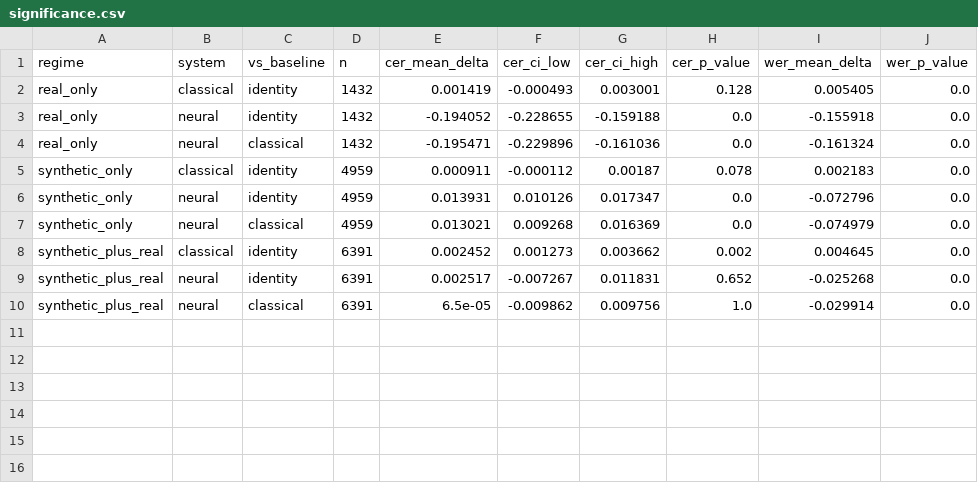
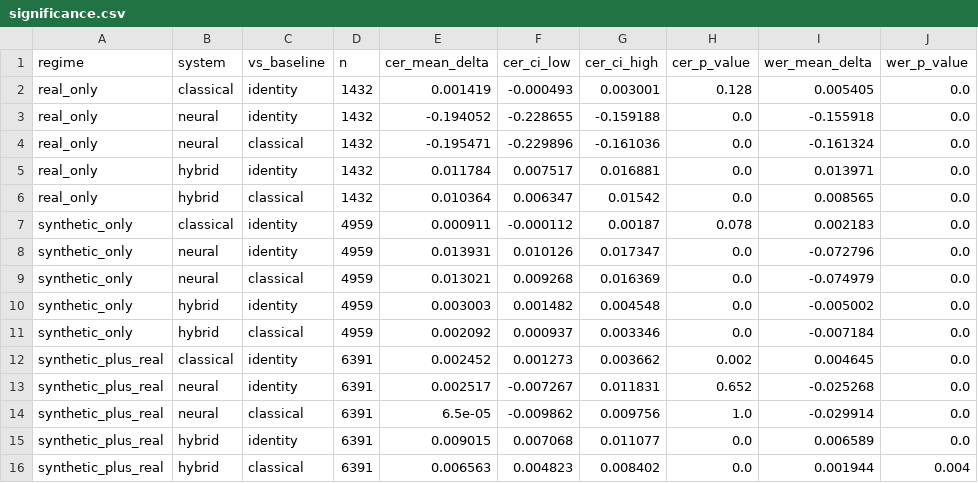
Before and after one commit to martinanajdovska/ocr-vezilka, a CSV file: phase4/phase4_output/paper_tables/significance.csv (was phase4/phase4_output/paper_tables_neural/significance.csv), drawn as a sheet; the diff names each change by its address in the sheet, - before the commit and + after, or states it on an @@ line.

```diff
--- a/phase4/phase4_output/paper_tables_neural/significance.csv
+++ b/phase4/phase4_output/paper_tables/significance.csv
+row 5: real_only | hybrid | identity | 1432 | 0.011784 | 0.007517 | 0.016881 | 0.0 | 0.013971 | 0.0
+row 6: real_only | hybrid | classical | 1432 | 0.010364 | 0.006347 | 0.01542 | 0.0 | 0.008565 | 0.0
+row 10: synthetic_only | hybrid | identity | 4959 | 0.003003 | 0.001482 | 0.004548 | 0.0 | -0.005002 | 0.0
+row 11: synthetic_only | hybrid | classical | 4959 | 0.002092 | 0.000937 | 0.003346 | 0.0 | -0.007184 | 0.0
+row 15: synthetic_plus_real | hybrid | identity | 6391 | 0.009015 | 0.007068 | 0.011077 | 0.0 | 0.006589 | 0.0
+row 16: synthetic_plus_real | hybrid | classical | 6391 | 0.006563 | 0.004823 | 0.008402 | 0.0 | 0.001944 | 0.004
```
Also changed, not shown: phase4/phase4_output/paper_tables/calibration.csv, phase4/phase4_output/paper_tables/cross_domain_table.csv, 16 other files.
